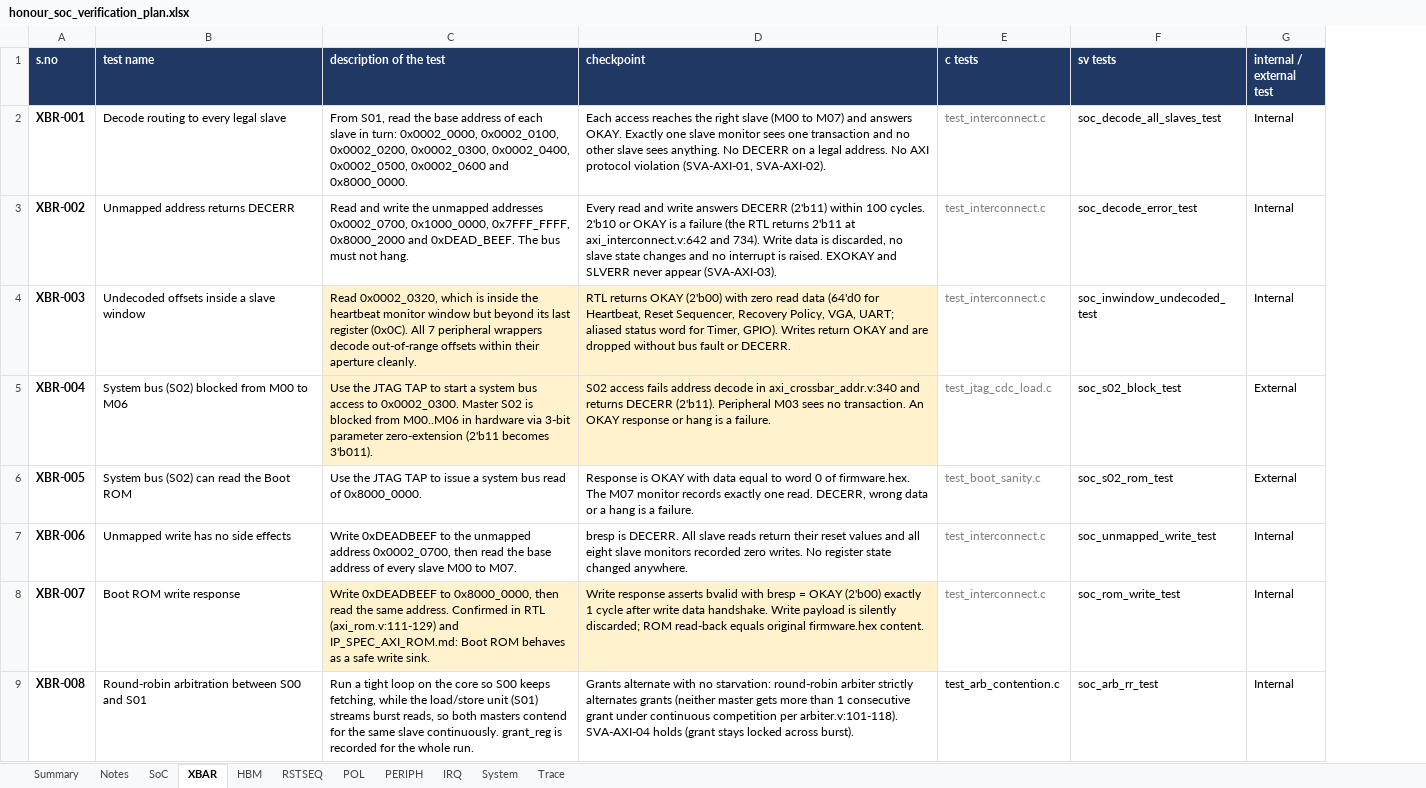
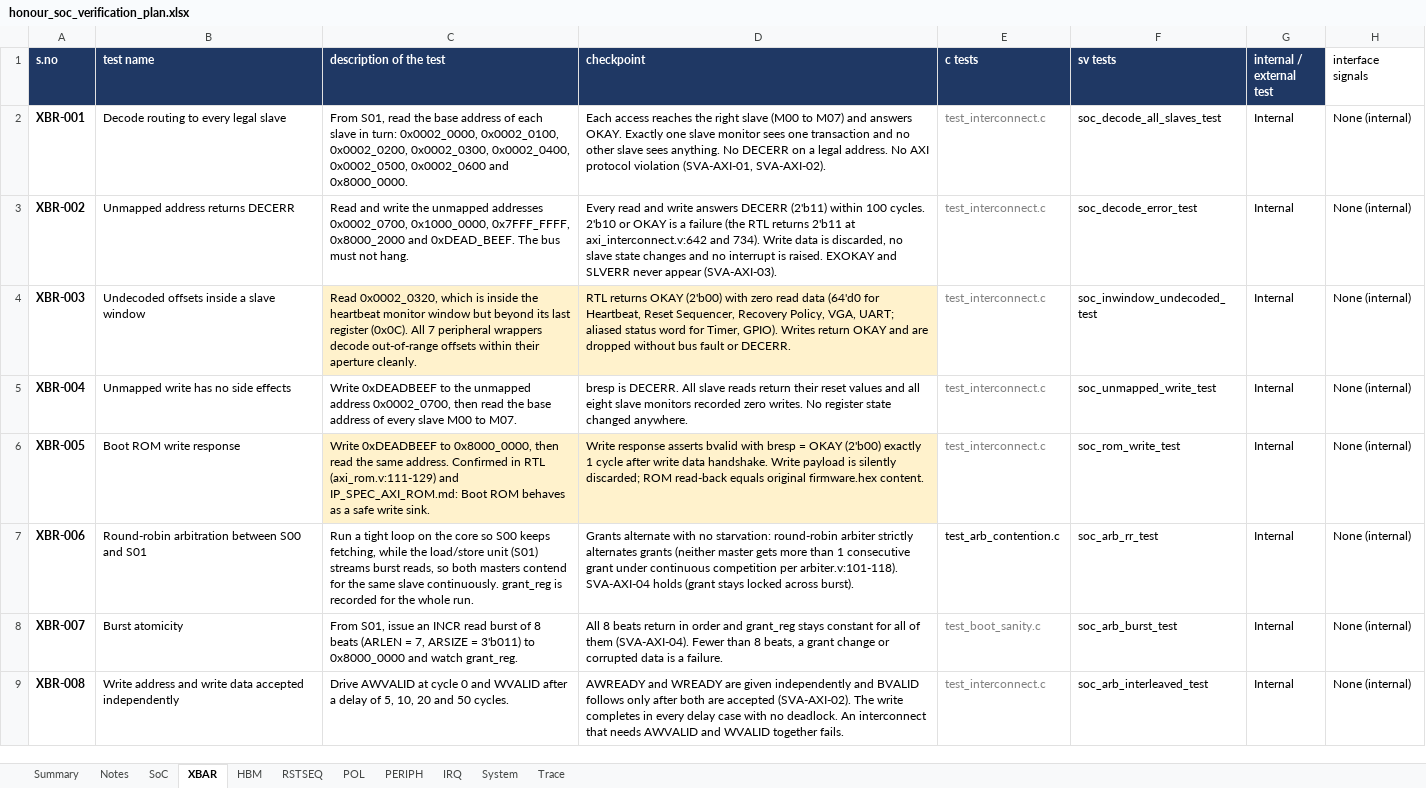
Before and after one commit to SpoonySneeze/honour_soc, an Excel workbook: docs/honour_soc_verification_plan.xlsx, sheet XBAR, drawn as a sheet; only a part is shown; values as stored, in another font and other column widths than the file's, no borders; the diff covers the shown part only; the diff names each change by its address in the sheet, - before the commit and + after, or states it on an @@ line.

Commit message:
feat: implement standard 8-bit bidirectional GPIO, exclude JTAG, and realign verification suite
- RTL (axi_gpio.v & soc_top.v):
  * Upgraded GPIO peripheral from a 2-bit read-only sensor to an industrial standard 8-bit bidirectional GPIO IP.
  * Added register map: GPIO_DATA (0x00, R/W), GPIO_DIR (0x04, R/W), and preserved backward-compatible GPIO_STAT (0x08, RO).
  * Exposed top-level split boundary pins: gpio_in[7:0], gpio_out[7:0], gpio_oe[7:0].

- Testbenches (tb_soc_core.v & tb_soc_top.v):
  * Connected GPIO boundary pins to DUT and initialized stimulus pattern gpio_in = 8'hA5.
  * Tied off unused JTAG boundary pins (jtag_tck = 0, jtag_tms = 0, jtag_tdi = 0) to ensure core TAP controller remains quiescent.

- Firmware (test_gpio.c, test_all.c, test_common.h, main.c):
  * Updated test_common.h and main.c with standard GPIO register addresses (GPIO_DATA, GPIO_DIR, GPIO_STAT).
  * Upgraded test_gpio.c with 4 subtests verifying direction configuration, data loopback, input sampling, and BMC status sensing.
  * Updated integrated test_all.c and standalone main.c boot routines to validate the full standard GPIO register suite.

- Verification Plan & Documentation:
  * honour_soc_verification_plan.xlsx: Removed obsolete JTAG tests (SOC-006, XBR-004, XBR-005), added PER-07 for 8-bit bidirectional GPIO control, added dedicated 'interface signals' column (Col H in subsystem sheets, Col K in Trace sheet), and realigned total test count to 55 (45 Internal, 10 External).
  * Synchronized docs/arch/14_testplan.md and docs/arch/17_whole_soc_testplan_realignment_report.md.
  * Updated docs/Register_Map.md with full bitfields for GPIO_DATA, GPIO_DIR, and GPIO_STAT.
  * Created comprehensive engineering changelog in docs/PROJECT_CHANGELOG_VERIFICATION_AND_GPIO.md and updated CHANGES.md.
  * Updated docs/vip_inf_sigs.csv and docs/vip_interface_signals.csv, and generated UVM VIP scaffolding in soc_vip_uvm_tb/.

```diff
--- a/docs/honour_soc_verification_plan.xlsx (sheet XBAR)
+++ b/docs/honour_soc_verification_plan.xlsx (sheet XBAR)
+column H (interface signals), rows 2-9: all None (internal)
-B5 (test name): System bus (S02) blocked from M00 to M06
+B5 (test name): Unmapped write has no side effects
-C5 (description of the test): Use the JTAG TAP to start a system bus access to 0x0002_0300. Master S02 is blocked from M00..M06 in hardware via 3-bit parameter zero-extension (2'b11 becomes 3'b011).
+C5 (description of the test): Write 0xDEADBEEF to the unmapped address 0x0002_0700, then read the base address of every slave M00 to M07.
-C5:D5 fill: #FFF2CC
+C5:D5 fill: none
-D5 (checkpoint): S02 access fails address decode in axi_crossbar_addr.v:340 and returns DECERR (2'b11). Peripheral M03 sees no transaction. An OKAY response or hang is a failure.
+D5 (checkpoint): bresp is DECERR. All slave reads return their reset values and all eight slave monitors recorded zero writes. No register state changed anywhere.
-E5 (c tests): test_jtag_cdc_load.c
+E5 (c tests): test_interconnect.c
-F5 (sv tests): soc_s02_block_test
+F5 (sv tests): soc_unmapped_write_test
-G5:G6 (internal / external test): External
+G5:G6 (internal / external test): Internal
-B6 (test name): System bus (S02) can read the Boot ROM
+B6 (test name): Boot ROM write response
-C6 (description of the test): Use the JTAG TAP to issue a system bus read of 0x8000_0000.
+C6 (description of the test): Write 0xDEADBEEF to 0x8000_0000, then read the same address. Confirmed in RTL (axi_rom.v:111-129) and IP_SPEC_AXI_ROM.md: Boot ROM behaves as a safe write sink.
-C6:D6 fill: none
+C6:D6 fill: #FFF2CC
-D6 (checkpoint): Response is OKAY with data equal to word 0 of firmware.hex. The M07 monitor records exactly one read. DECERR, wrong data or a hang is a failure.
+D6 (checkpoint): Write response asserts bvalid with bresp = OKAY (2'b00) exactly 1 cycle after write data handshake. Write payload is silently discarded; ROM read-back equals original firmware.hex content.
-E6 (c tests): test_boot_sanity.c
+E6 (c tests): test_interconnect.c
-F6 (sv tests): soc_s02_rom_test
+F6 (sv tests): soc_rom_write_test
-B7 (test name): Unmapped write has no side effects
+B7 (test name): Round-robin arbitration between S00 and S01
-C7 (description of the test): Write 0xDEADBEEF to the unmapped address 0x0002_0700, then read the base address of every slave M00 to M07.
+C7 (description of the test): Run a tight loop on the core so S00 keeps fetching, while the load/store unit (S01) streams burst reads, so both masters contend for the same slave continuously. grant_reg is recorded for the whole run.
-D7 (checkpoint): bresp is DECERR. All slave reads return their reset values and all eight slave monitors recorded zero writes. No register state changed anywhere.
+D7 (checkpoint): Grants alternate with no starvation: round-robin arbiter strictly alternates grants (neither master gets more than 1 consecutive grant under continuous competition per arbiter.v:101-118). SVA-AXI-04 holds (grant stays locked across burst).
-E7 (c tests): test_interconnect.c
+E7 (c tests): test_arb_contention.c
-E7 text colour: #808080
+E7 text colour: black
-F7 (sv tests): soc_unmapped_write_test
+F7 (sv tests): soc_arb_rr_test
-B8 (test name): Boot ROM write response
+B8 (test name): Burst atomicity
-C8 (description of the test): Write 0xDEADBEEF to 0x8000_0000, then read the same address. Confirmed in RTL (axi_rom.v:111-129) and IP_SPEC_AXI_ROM.md: Boot ROM behaves as a safe write sink.
+C8 (description of the test): From S01, issue an INCR read burst of 8 beats (ARLEN = 7, ARSIZE = 3'b011) to 0x8000_0000 and watch grant_reg.
-C8:D8 fill: #FFF2CC
+C8:D8 fill: none
-D8 (checkpoint): Write response asserts bvalid with bresp = OKAY (2'b00) exactly 1 cycle after write data handshake. Write payload is silently discarded; ROM read-back equals original firmware.hex content.
+D8 (checkpoint): All 8 beats return in order and grant_reg stays constant for all of them (SVA-AXI-04). Fewer than 8 beats, a grant change or corrupted data is a failure.
-E8 (c tests): test_interconnect.c
+E8 (c tests): test_boot_sanity.c
-F8 (sv tests): soc_rom_write_test
+F8 (sv tests): soc_arb_burst_test
-B9 (test name): Round-robin arbitration between S00 and S01
+B9 (test name): Write address and write data accepted independently
-C9 (description of the test): Run a tight loop on the core so S00 keeps fetching, while the load/store unit (S01) streams burst reads, so both masters contend for the same slave continuously. grant_reg is recorded for the whole run.
+C9 (description of the test): Drive AWVALID at cycle 0 and WVALID after a delay of 5, 10, 20 and 50 cycles.
-D9 (checkpoint): Grants alternate with no starvation: round-robin arbiter strictly alternates grants (neither master gets more than 1 consecutive grant under continuous competition per arbiter.v:101-118). SVA-AXI-04 holds (grant stays locked across burst).
+D9 (checkpoint): AWREADY and WREADY are given independently and BVALID follows only after both are accepted (SVA-AXI-02). The write completes in every delay case with no deadlock. An interconnect that needs AWVALID and WVALID together fails.
-E9 (c tests): test_arb_contention.c
+E9 (c tests): test_interconnect.c
-E9 text colour: black
+E9 text colour: #808080
-F9 (sv tests): soc_arb_rr_test
+F9 (sv tests): soc_arb_interleaved_test
```
Also changed, not shown: 2 removed rows and 9 edited cells elsewhere in this sheet, sheet Trace, sheet Summary, sheet SoC, sheet PERIPH, sheet Notes, sheet IRQ, 4 more sheets, 26 other files.
